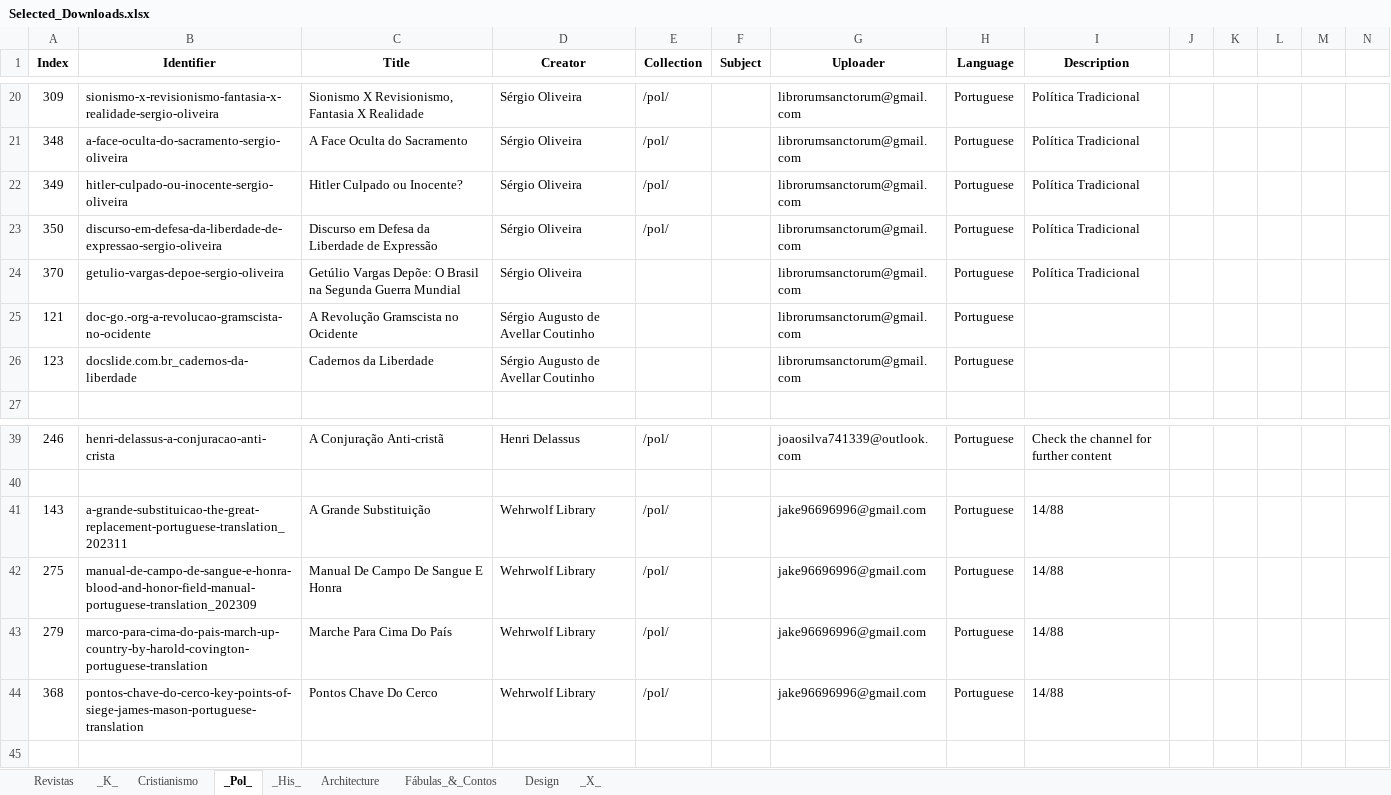
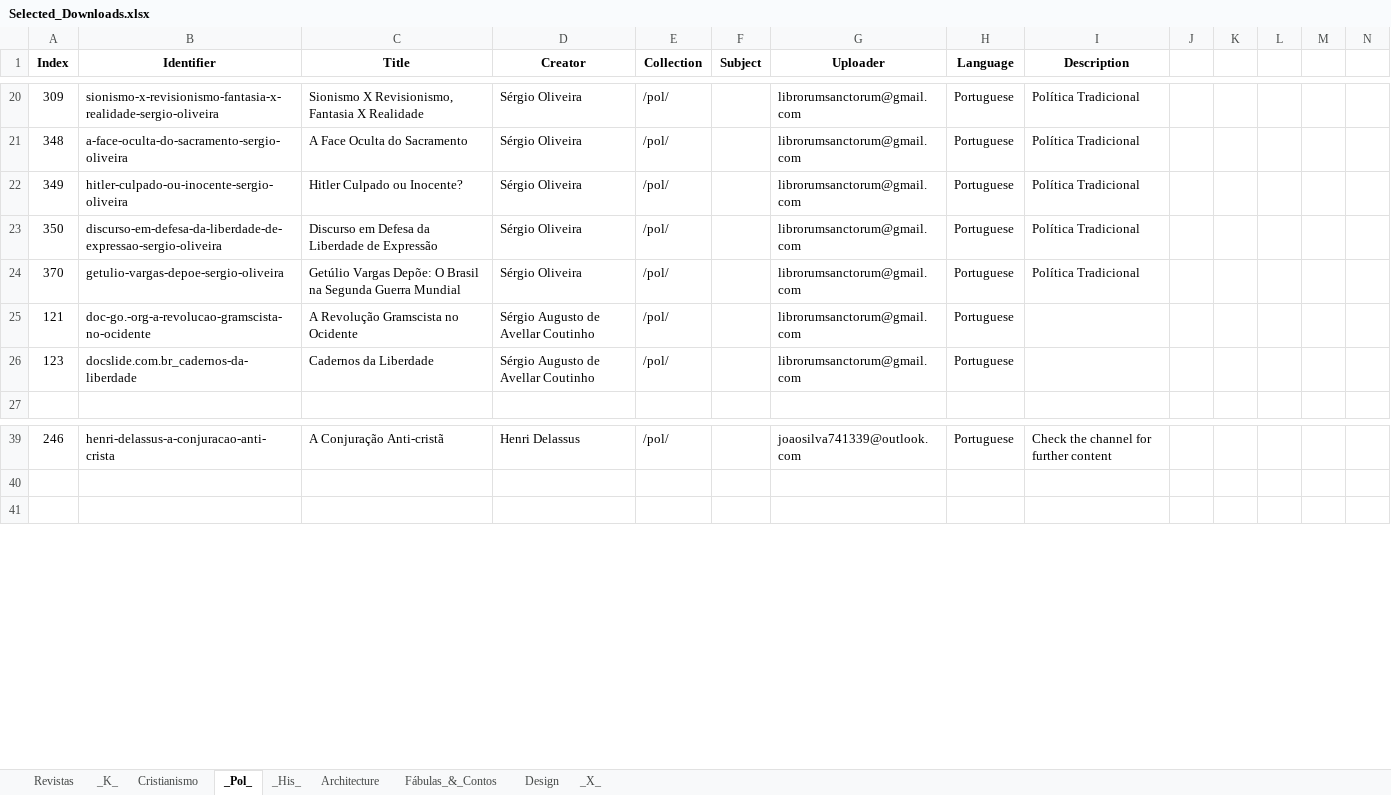
Before and after one commit to GabrielCalheiros/Archive-Skrapper, an Excel workbook: Selected_Downloads.xlsx, sheet _Pol_, drawn as a sheet; only a part is shown, gaps mark what is left out; values as stored, in another font and other column widths than the file's, no borders; rows hold the shown columns only; the diff names each change by its address in the sheet, - before the commit and + after, or states it on an @@ line.

```diff
--- a/Selected_Downloads.xlsx (sheet _Pol_)
+++ b/Selected_Downloads.xlsx (sheet _Pol_)
-E24:E26 (Collection): (empty)
+E24:E26 (Collection): /pol/
-row 41: 143 | a-grande-substituicao-the-great-replacement-portuguese-translation_202311 | A Grande Substituição | Wehrwolf Library | /pol/ |  | jake96696996@gmail.com | Portuguese | 14/88
-row 42: 275 | manual-de-campo-de-sangue-e-honra-blood-and-honor-field-manual-portuguese-translation_202309 | Manual De Campo De Sangue E Honra | Wehrwolf Library | /pol/ |  | jake96696996@gmail.com | Portuguese | 14/88
-row 43: 279 | marco-para-cima-do-pais-march-up-country-by-harold-covington-portuguese-translation | Marche Para Cima Do País | Wehrwolf Library | /pol/ |  | jake96696996@gmail.com | Portuguese | 14/88
-row 44: 368 | pontos-chave-do-cerco-key-points-of-siege-james-mason-portuguese-translation | Pontos Chave Do Cerco | Wehrwolf Library | /pol/ |  | jake96696996@gmail.com | Portuguese | 14/88
```
Also changed, not shown: sheet _X_.
